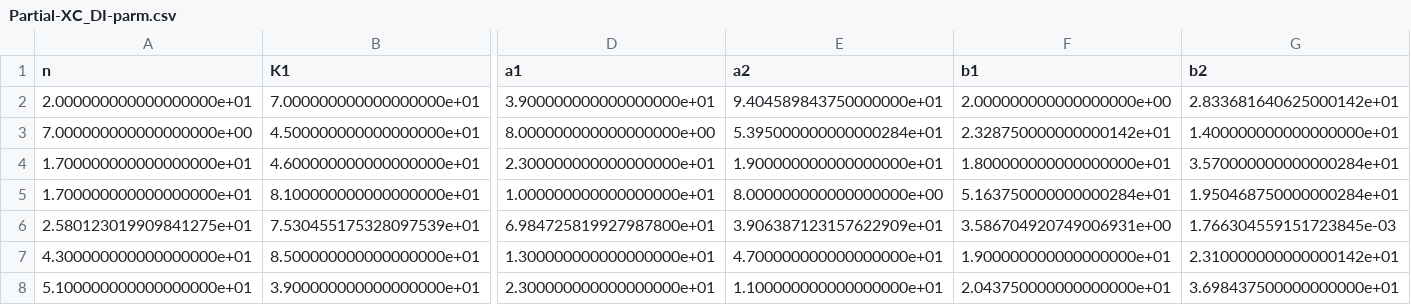
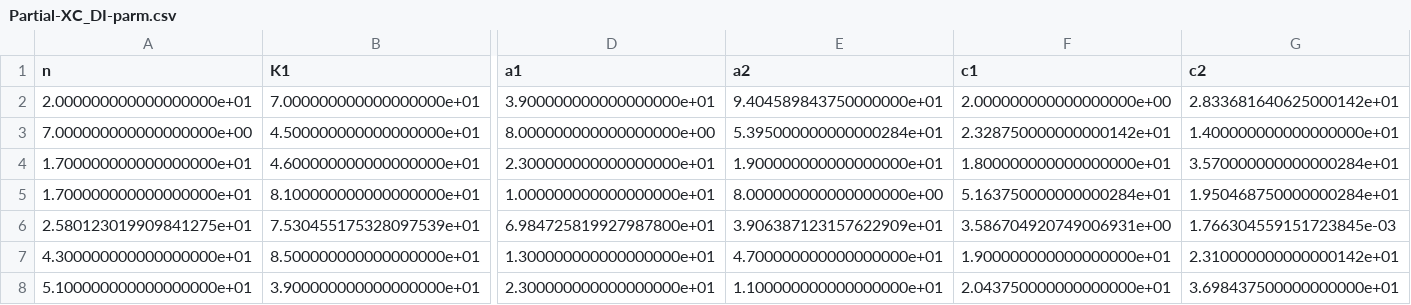
Before and after one commit to Harshavardhan-BV/rev-XCI, a CSV file: output/Partial-XC_DI-parm.csv, drawn as a sheet; only a part is shown, gaps mark what is left out; the diff names each change by its address in the sheet, - before the commit and + after, or states it on an @@ line.

```diff
--- a/output/Partial-XC_DI-parm.csv
+++ b/output/Partial-XC_DI-parm.csv
-F1: b1
+F1: c1
-G1: b2
+G1: c2
```
Also changed, not shown: output/Partial-XC_DA_DDI-parm.csv, output/Partial-XC_DA_DI-parm.csv, 14 other files.
